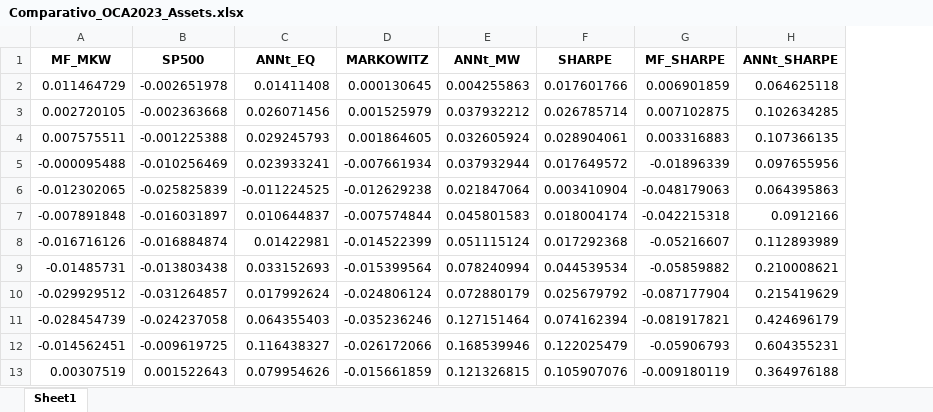
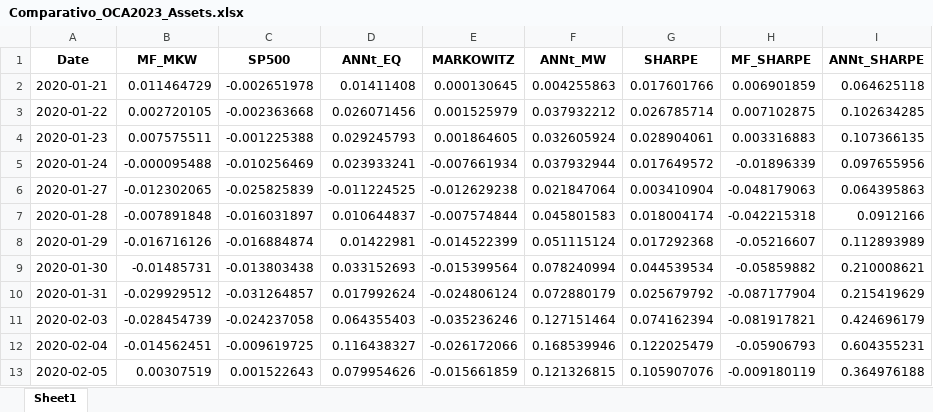
Before and after one commit to aleoli05/ANNt_Backup20102023, an Excel workbook: Comparativo_OCA2023_Assets.xlsx, sheet Sheet1, drawn as a sheet; only a part is shown; values as stored, in another font and other column widths than the file's, no borders; the diff names each change by its address in the sheet, - before the commit and + after, or states it on an @@ line.

Commit message:
Commit_03102023_7

```diff
--- a/Comparativo_OCA2023_Assets.xlsx (sheet Sheet1)
+++ b/Comparativo_OCA2023_Assets.xlsx (sheet Sheet1)
+column A (Date), rows 2-13: 2020-01-21 | 2020-01-22 | 2020-01-23 | 2020-01-24 | 2020-01-27 | 2020-01-28 | 2020-01-29 | 2020-01-30 | 2020-01-31 | 2020-02-03 | 2020-02-04 | 2020-02-05
```
